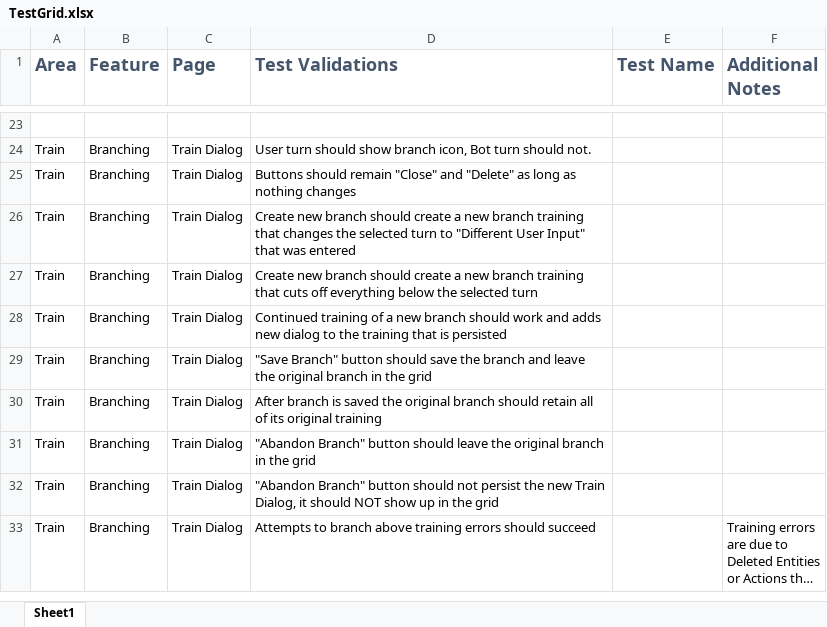
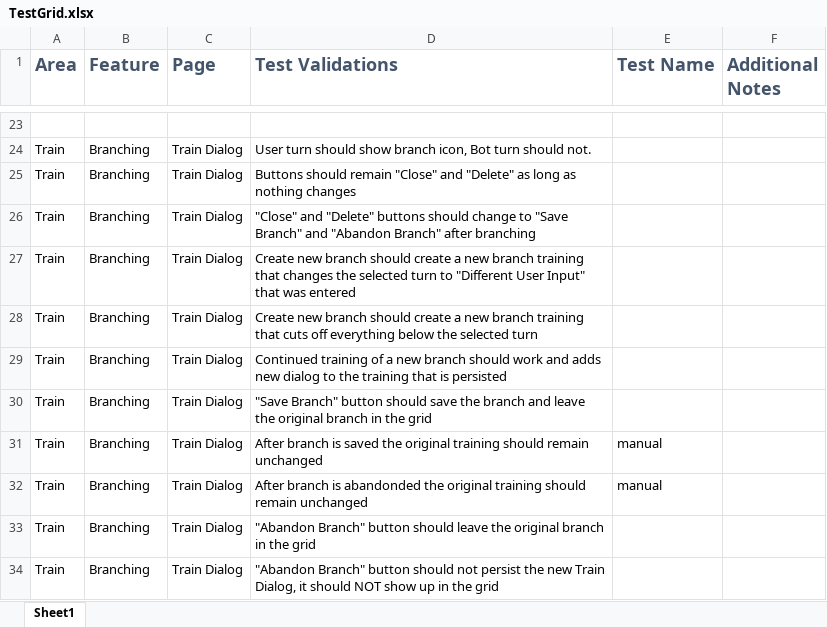
Before and after one commit to microsoft/ConversationLearner-UI, an Excel workbook: cypress/TestGrid.xlsx, sheet Sheet1, drawn as a sheet; only a part is shown, gaps mark what is left out; the shorter side is filled out with more unchanged rows; long unchanged cells end in …; values as stored, in another font and other column widths than the file's, no borders; table styles not drawn; addresses are those after the commit; the diff names each change by its address in the sheet, - before the commit and + after, or states it on an @@ line.

Commit message:
fix: test case log.whatsyourname

```diff
--- a/cypress/TestGrid.xlsx (sheet Sheet1)
+++ b/cypress/TestGrid.xlsx (sheet Sheet1)
+row 26: Train | Branching | Train Dialog | "Close" and "Delete" buttons should change to "Save Branch" and "Abandon Branch" after branching
-D31 (Test Validations): …the original branch should retain all of its original training
+D31 (Test Validations): …the original training should remain unchanged
-E31 (Test Name): (empty)
+E31 (Test Name): manual
+row 32: Train | Branching | Train Dialog | After branch is abandonded the original training should remain unchanged | manual
```
Also changed, not shown: 1 other file.
